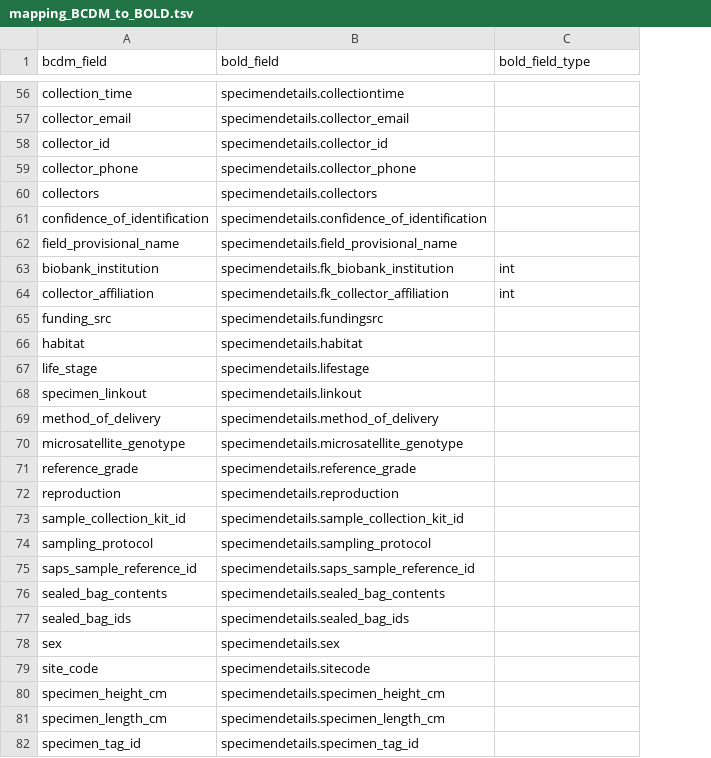
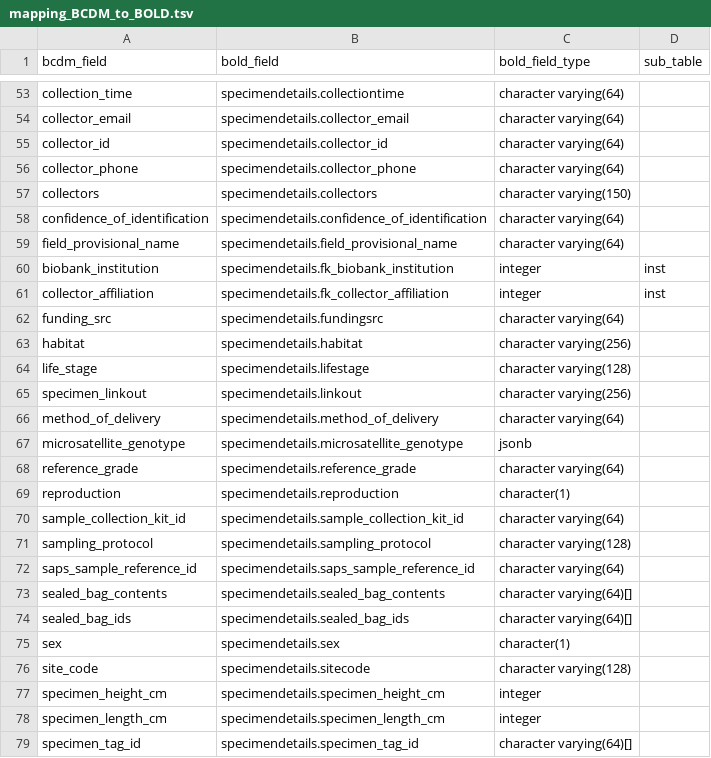
Before and after one commit to biolytica/BCDM-forensic-extension, a TSV file: mapping_BCDM_to_BOLD.tsv, drawn as a sheet; only a part is shown, gaps mark what is left out; addresses are those after the commit; the diff covers the shown part only; the diff names each change by its address in the sheet, - before the commit and + after, or states it on an @@ line.

Commit message:
Update mapping_BCDM_to_BOLD.tsv

```diff
--- a/mapping_BCDM_to_BOLD.tsv
+++ b/mapping_BCDM_to_BOLD.tsv
+column D (sub_table), rows 60-61: inst | inst
-C53:C56 (bold_field_type): (empty)
+C53:C56 (bold_field_type): character varying(64)
-C57 (bold_field_type): (empty)
+C57 (bold_field_type): character varying(150)
-C58:C59 (bold_field_type): (empty)
+C58:C59 (bold_field_type): character varying(64)
-C60:C61 (bold_field_type): int
+C60:C61 (bold_field_type): integer
-C62 (bold_field_type): (empty)
+C62 (bold_field_type): character varying(64)
-C63 (bold_field_type): (empty)
+C63 (bold_field_type): character varying(256)
-C64 (bold_field_type): (empty)
+C64 (bold_field_type): character varying(128)
-C65 (bold_field_type): (empty)
+C65 (bold_field_type): character varying(256)
-C66 (bold_field_type): (empty)
+C66 (bold_field_type): character varying(64)
-C67 (bold_field_type): (empty)
+C67 (bold_field_type): jsonb
-C68 (bold_field_type): (empty)
+C68 (bold_field_type): character varying(64)
-C69 (bold_field_type): (empty)
+C69 (bold_field_type): character(1)
-C70 (bold_field_type): (empty)
+C70 (bold_field_type): character varying(64)
-C71 (bold_field_type): (empty)
+C71 (bold_field_type): character varying(128)
-C72 (bold_field_type): (empty)
+C72 (bold_field_type): character varying(64)
-C73:C74 (bold_field_type): (empty)
+C73:C74 (bold_field_type): character varying(64)[]
-C75 (bold_field_type): (empty)
+C75 (bold_field_type): character(1)
-C76 (bold_field_type): (empty)
+C76 (bold_field_type): character varying(128)
-C77:C78 (bold_field_type): (empty)
+C77:C78 (bold_field_type): integer
-C79 (bold_field_type): (empty)
+C79 (bold_field_type): character varying(64)[]
```
Also changed, not shown: 4 removed rows and 71 edited cells elsewhere in this file.
